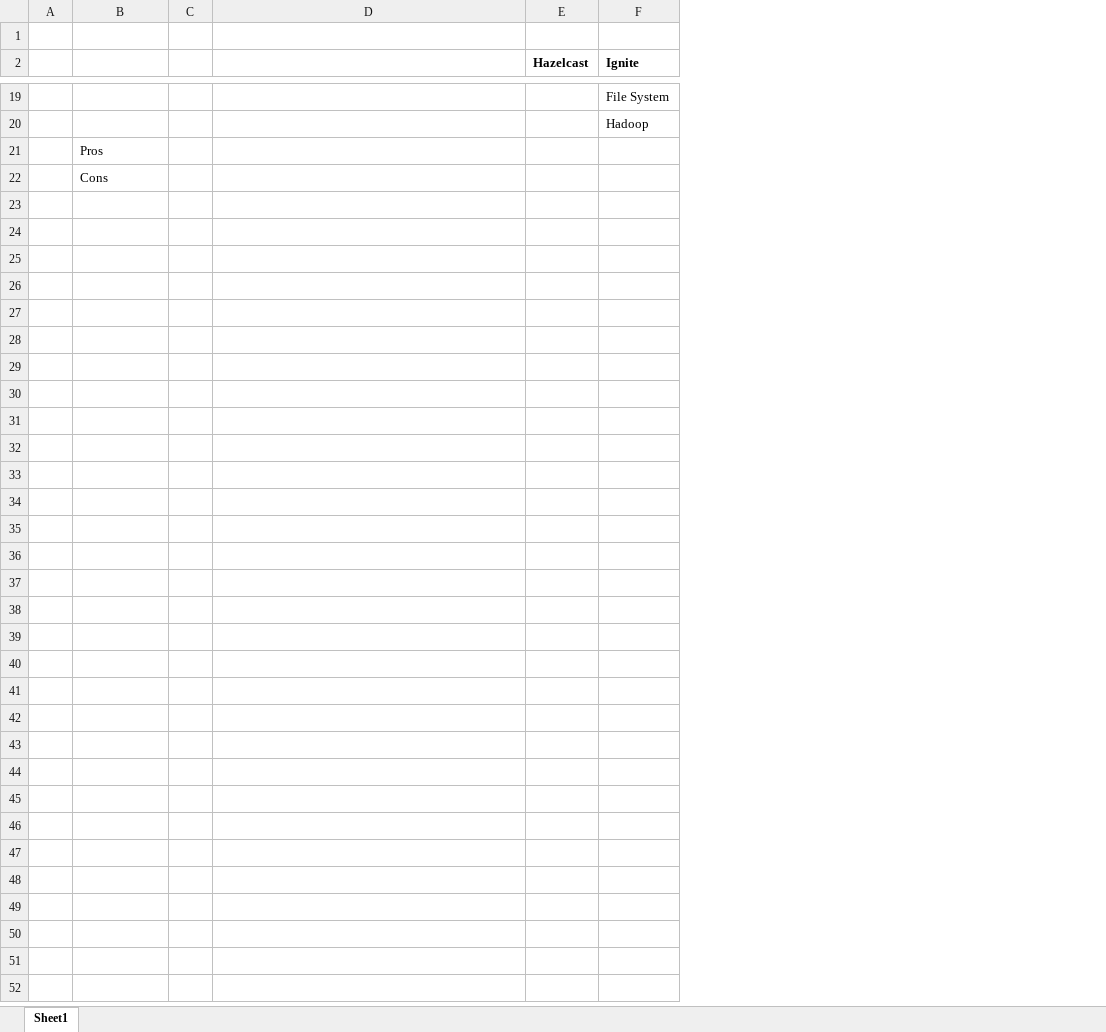
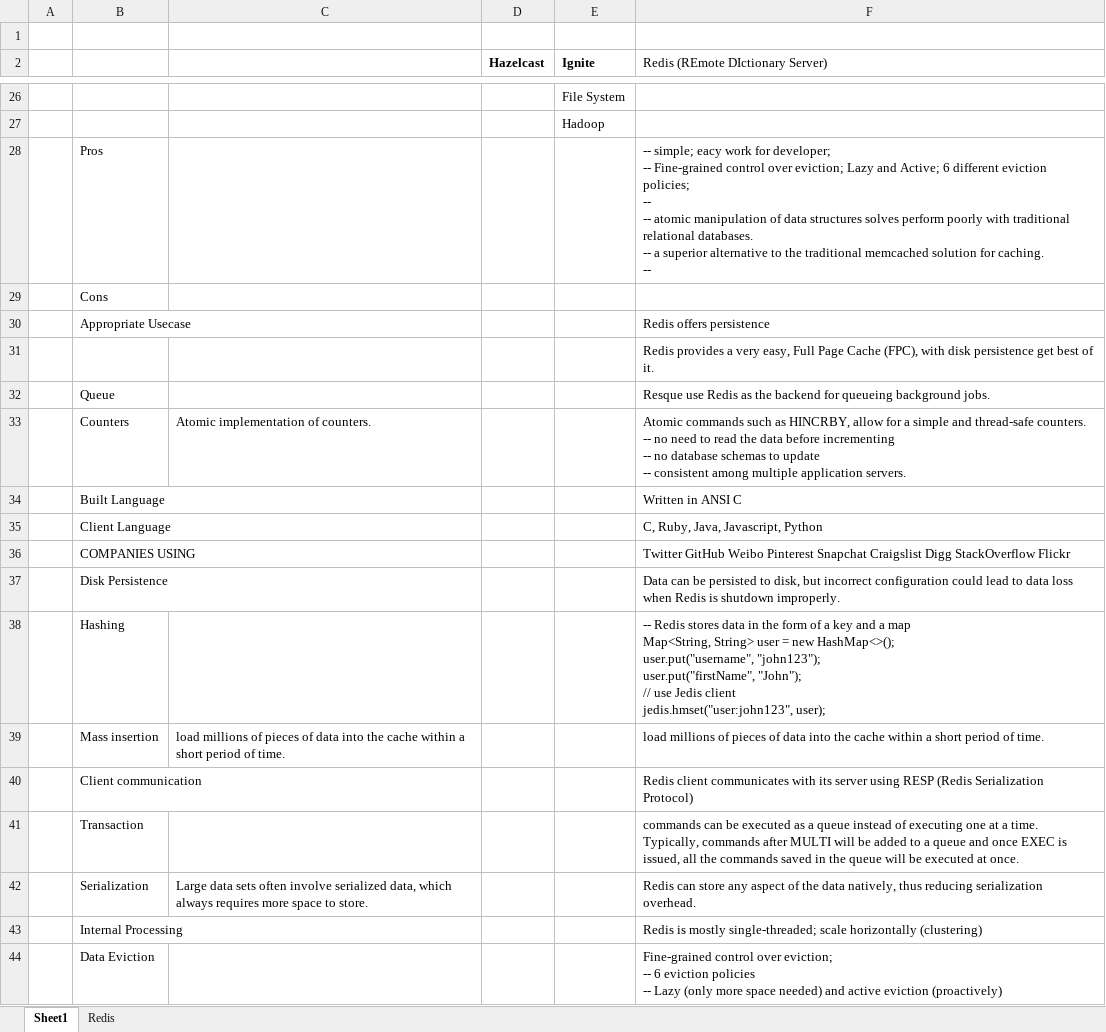
Before and after one commit to pradhapganesanj/pg-notes, an Excel workbook: Cache_framewrk_Compare.xlsx, sheet Sheet1, drawn as a sheet; only a part is shown, gaps mark what is left out; values as stored, in another font and other column widths than the file's, no borders; removed rows and columns are numbered as before the commit, all else as after; ↵ is a line break in a cell; the diff covers the shown part only; the diff names each change by its address in the sheet, - before the commit and + after, or states it on an @@ line.

```diff
--- a/Cache_framewrk_Compare.xlsx (sheet Sheet1)
+++ b/Cache_framewrk_Compare.xlsx (sheet Sheet1)
+sheet tab: Redis
-column C, empty
+column F (Redis (REmote DIctionary Server)), row 28: -- simple; eacy work for developer; ↵ -- Fine-grained control over eviction; Lazy and Active; 6 different eviction policies; ↵ -- ↵ -- atomic manipulation of data structures solves perform poorly with traditional relational databases. ↵ -- a superior alternative to the traditional memcached solution for caching. ↵ --
+row 30:  | Appropriate Usecase |  |  |  | Redis offers persistence
+row 31:  |  |  |  |  | Redis provides a very easy, Full Page Cache (FPC), with disk persistence get best of it.
+row 32:  | Queue |  |  |  | Resque use Redis as the backend for queueing background jobs.
+row 33:  | Counters | Atomic implementation of counters. |  |  | Atomic commands such as HINCRBY, allow for a simple and thread-safe counters. ↵ -- no need to read the data before incrementing ↵ -- no database schemas to update ↵ -- consistent among multiple application servers.
+row 34:  | Built Language |  |  |  | Written in ANSI C
+row 35:  | Client Language |  |  |  | C, Ruby, Java, Javascript, Python
+row 36:  | COMPANIES USING |  |  |  | Twitter GitHub Weibo Pinterest Snapchat Craigslist Digg StackOverflow Flickr
+row 37:  | Disk Persistence |  |  |  | Data can be persisted to disk, but incorrect configuration could lead to data loss when Redis is shutdown improperly.
+row 38:  | Hashing |  |  |  | -- Redis stores data in the form of a key and a map ↵ Map<String, String> user = new HashMap<>(); ↵ user.put("username", "john123"); ↵ user.put("firstName", "John"); ↵ // use Jedis client ↵ jedis.hmset("user:john123", user);
+row 39:  | Mass insertion | load millions of pieces of data into the cache within a short period of time. |  |  | load millions of pieces of data into the cache within a short period of time.
+row 40:  | Client communication |  |  |  | Redis client communicates with its server using RESP (Redis Serialization Protocol)
+row 41:  | Transaction |  |  |  | commands can be executed as a queue instead of executing one at a time. Typically, commands after MULTI will be added to a queue and once EXEC is issued, all the commands saved in the queue will be executed at once.
+row 42:  | Serialization | Large data sets often involve serialized data, which always requires more space to store. |  |  | Redis can store any aspect of the data natively, thus reducing serialization overhead.
+row 43:  | Internal Processing |  |  |  | Redis is mostly single-threaded; scale horizontally (clustering)
+row 44:  | Data Eviction |  |  |  | Fine-grained control over eviction; ↵ -- 6 eviction policies ↵ -- Lazy (only more space needed) and active eviction (proactively)
```
Also changed, not shown: 7 added rows and 3 edited cells elsewhere in this sheet, Calendar2018-19.xlsx, Language_Compare.xlsx, 16 other files.
